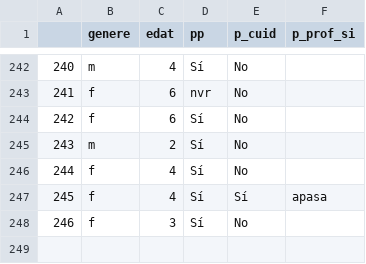
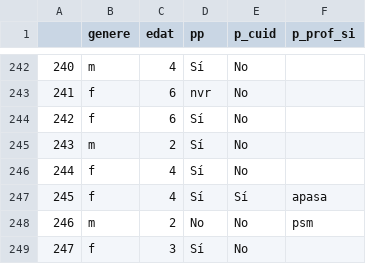
Before and after one commit to Chaotique/coactuem_streamlit, a CSV file: answers_basic_sociodem.csv, drawn as a sheet; only a part is shown, gaps mark what is left out; addresses are those after the commit; the diff names each change by its address in the sheet, - before the commit and + after, or states it on an @@ line.

Commit message:
updated data

```diff
--- a/answers_basic_sociodem.csv
+++ b/answers_basic_sociodem.csv
+row 248: 246 | m | 2 | No | No | psm
@@ column A renumbered from row 249 down @@
```
Also changed, not shown: area_code_sociodem.csv.
